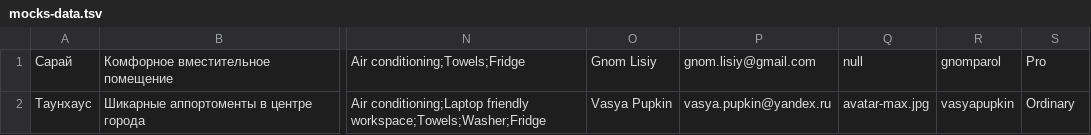
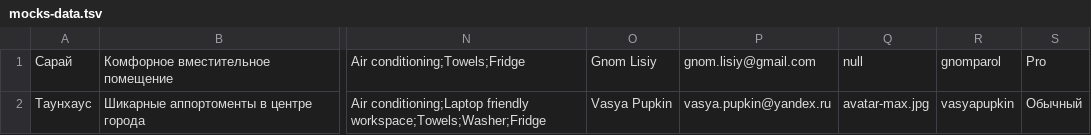
Before and after one commit to htmlacademy-nodejs-api/592601-six-cities-5, a TSV file: mocks/mocks-data.tsv, drawn as a sheet; only a part is shown, gaps mark what is left out; the diff names each change by its address in the sheet, - before the commit and + after, or states it on an @@ line.

```diff
--- a/mocks/mocks-data.tsv
+++ b/mocks/mocks-data.tsv
-S2: Ordinary
+S2: Обычный
```
Also changed, not shown: 6 other files.
